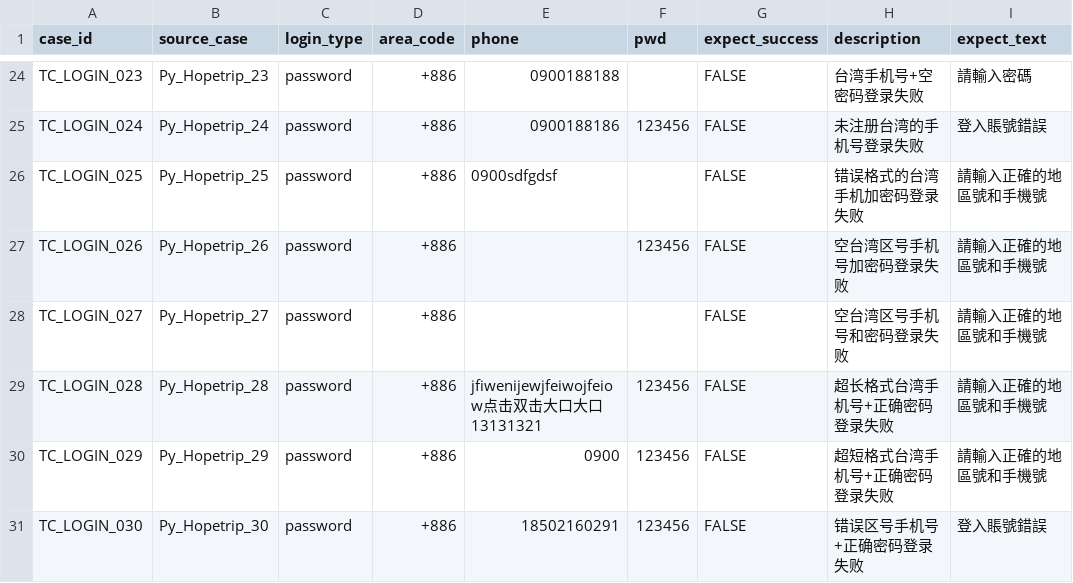
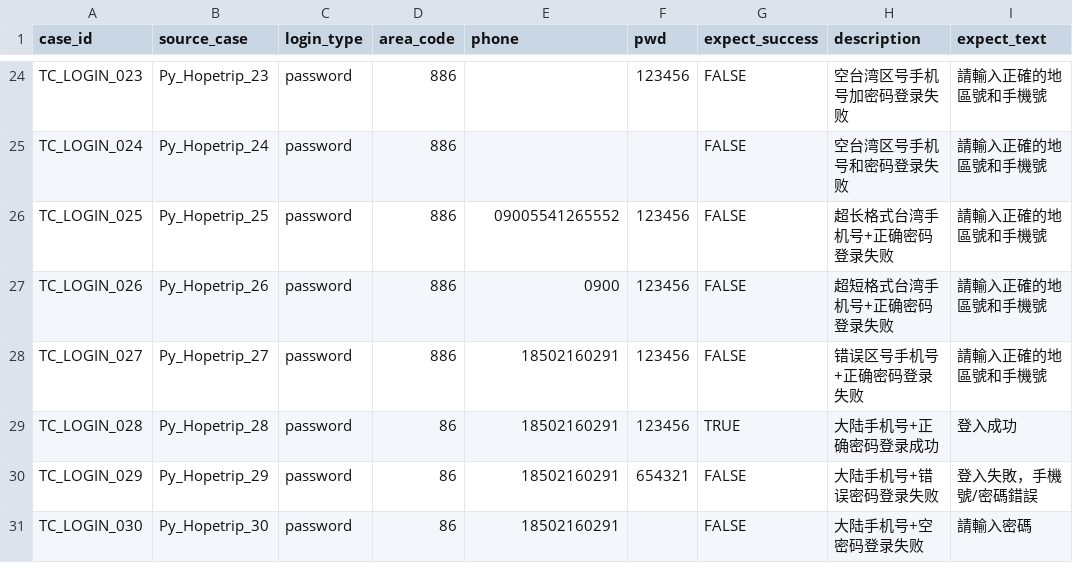
Before and after one commit to Xiaomingxin520/selenium-Pycharm-Projects, a CSV file: data/login.csv, drawn as a sheet; only a part is shown, gaps mark what is left out; the diff covers the shown part only; the diff names each change by its address in the sheet, - before the commit and + after, or states it on an @@ line.

```diff
--- a/data/login.csv
+++ b/data/login.csv
-D24:D28 (area_code): +886
+D24:D28 (area_code): 886
-E24 (phone): 0900188188
+E24 (phone): (empty)
-F24 (pwd): (empty)
+F24 (pwd): 123456
-H24 (description): 台湾手机号+空密码登录失败
+H24 (description): 空台湾区号手机号加密码登录失败
-I24 (expect_text): 請輸入密碼
+I24 (expect_text): 請輸入正確的地區號和手機號
-E25 (phone): 0900188186
+E25 (phone): (empty)
-F25 (pwd): 123456
+F25 (pwd): (empty)
-H25 (description): 未注册台湾的手机号登录失败
+H25 (description): 空台湾区号手机号和密码登录失败
-I25 (expect_text): 登入賬號錯誤
+I25 (expect_text): 請輸入正確的地區號和手機號
-E26 (phone): 0900sdfgdsf
+E26 (phone): 09005541265552
-F26 (pwd): (empty)
+F26 (pwd): 123456
-H26 (description): 错误格式的台湾手机加密码登录失败
+H26 (description): 超长格式台湾手机号+正确密码登录失败
-E27 (phone): (empty)
+E27 (phone): 0900
-H27 (description): 空台湾区号手机号加密码登录失败
+H27 (description): 超短格式台湾手机号+正确密码登录失败
-E28 (phone): (empty)
+E28 (phone): 18502160291
-F28 (pwd): (empty)
+F28 (pwd): 123456
-H28 (description): 空台湾区号手机号和密码登录失败
+H28 (description): 错误区号手机号+正确密码登录失败
-D29:D31 (area_code): +886
+D29:D31 (area_code): 86
-E29 (phone): jfiwenijewjfeiwojfeiow点击双击大口大口13131321
+E29 (phone): 18502160291
-G29 (expect_success): FALSE
+G29 (expect_success): TRUE
-H29 (description): 超长格式台湾手机号+正确密码登录失败
+H29 (description): 大陆手机号+正确密码登录成功
-I29 (expect_text): 請輸入正確的地區號和手機號
+I29 (expect_text): 登入成功
-E30 (phone): 0900
+E30 (phone): 18502160291
-F30 (pwd): 123456
+F30 (pwd): 654321
-H30 (description): 超短格式台湾手机号+正确密码登录失败
+H30 (description): 大陆手机号+错误密码登录失败
-I30 (expect_text): 請輸入正確的地區號和手機號
+I30 (expect_text): 登入失敗，手機號/密碼錯誤
-F31 (pwd): 123456
+F31 (pwd): (empty)
-H31 (description): 错误区号手机号+正确密码登录失败
+H31 (description): 大陆手机号+空密码登录失败
-I31 (expect_text): 登入賬號錯誤
+I31 (expect_text): 請輸入密碼
```
Also changed, not shown: 4 removed rows and 104 edited cells elsewhere in this file, 4 other files.
